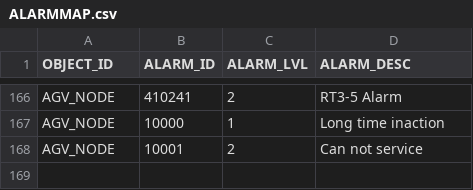
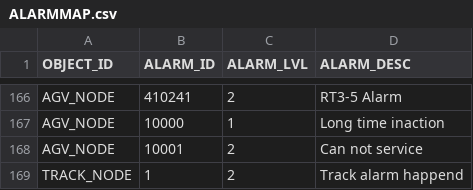
Before and after one commit to AK0-Leopard/RailGuidedVehicle_K11, a CSV file: RailGuidedVehicle_K11/BCWinForm/Config/ASE_K11/CSV/ALARMMAP.csv, drawn as a sheet; only a part is shown, gaps mark what is left out.

```diff
--- a/RailGuidedVehicle_K11/BCWinForm/Config/ASE_K11/CSV/ALARMMAP.csv
+++ b/RailGuidedVehicle_K11/BCWinForm/Config/ASE_K11/CSV/ALARMMAP.csv
@@ -168 +168,2 @@ AGV_NODE,10000,1,Long time inaction
 AGV_NODE,10001,2,Can not service
+TRACK_NODE,1,2,Track alarm happend
```
Also changed, not shown: 35 other files.
